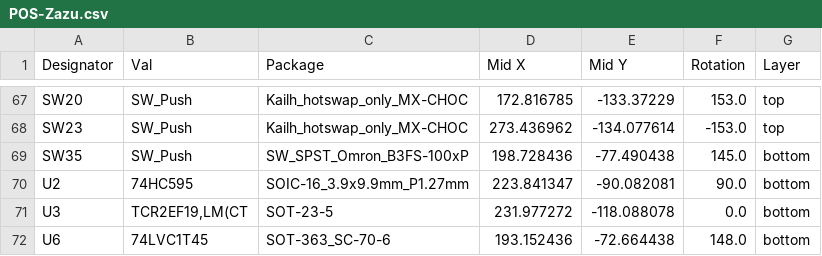
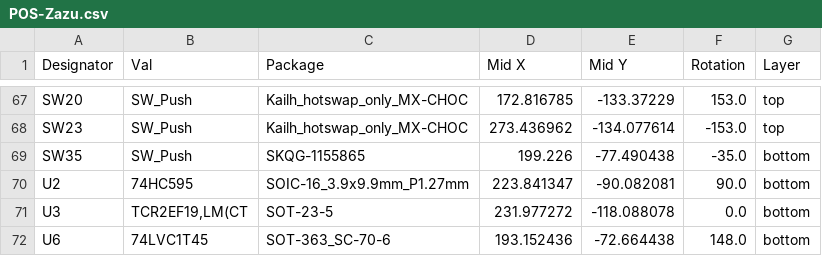
Before and after one commit to AlaaSaadAbdo/battoota, a CSV file: boards/36keys/Zazu/jlcpcb/assembly/POS-Zazu.csv, drawn as a sheet; only a part is shown, gaps mark what is left out.

Commit message:
change Zazu's reset switch

```diff
--- a/boards/36keys/Zazu/jlcpcb/assembly/POS-Zazu.csv
+++ b/boards/36keys/Zazu/jlcpcb/assembly/POS-Zazu.csv
@@ -68,3 +68,3 @@ SW20,SW_Push,Kailh_hotswap_only_MX-CHOC,172.816785,-133.37229,153.0,top
 SW23,SW_Push,Kailh_hotswap_only_MX-CHOC,273.436962,-134.077614,-153.0,top
-SW35,SW_Push,SW_SPST_Omron_B3FS-100xP,198.728436,-77.490438,145.0,bottom
+SW35,SW_Push,SKQG-1155865,199.226,-77.490438,-35.0,bottom
 U2,74HC595,SOIC-16_3.9x9.9mm_P1.27mm,223.841347,-90.082081,90.0,bottom
```
Also changed, not shown: boards/36keys/Zazu/jlcpcb/assembly/BOM-Zazu.csv, 17 other files.
